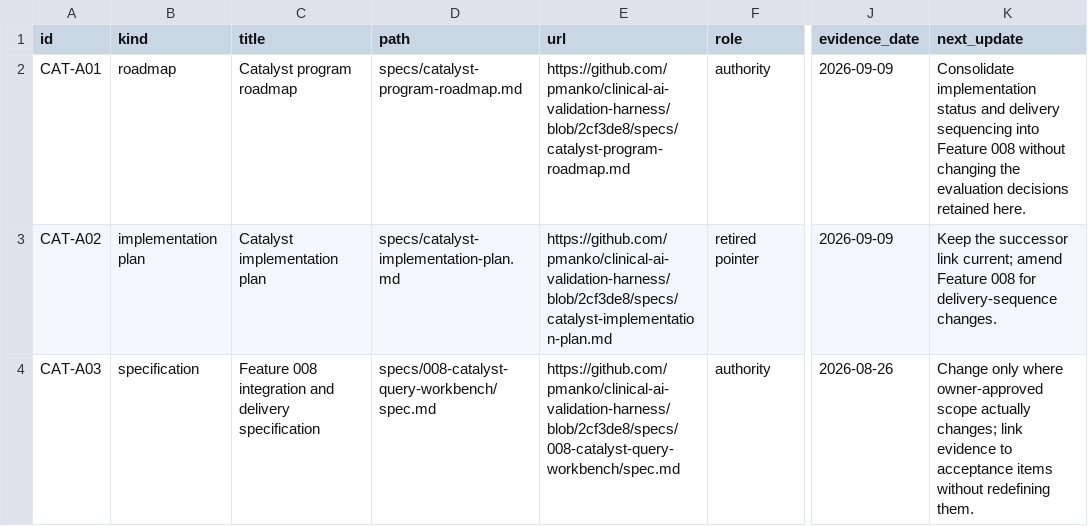
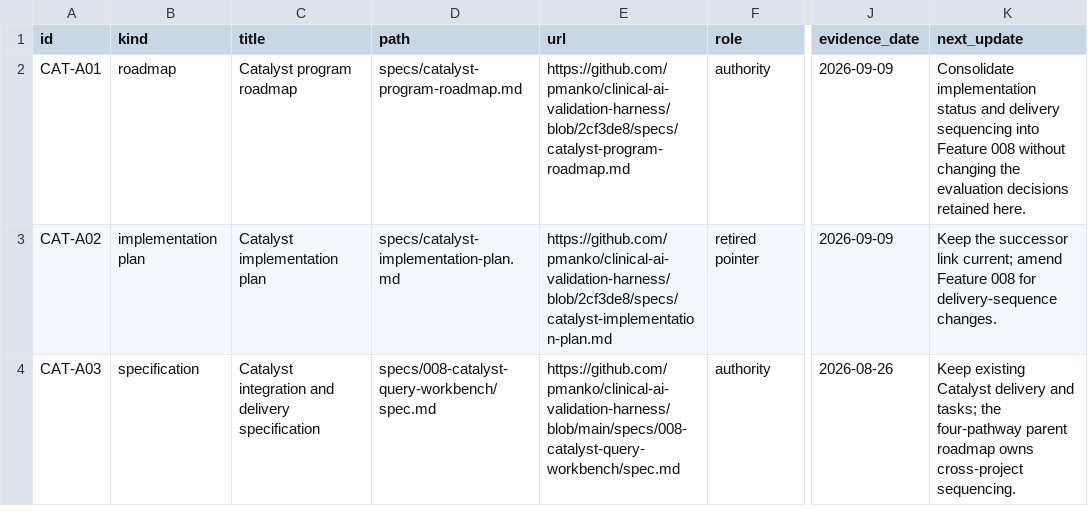
Before and after one commit to pmanko/clinical-ai-validation-harness, a CSV file: specs/artifacts/project-status/exports/roadmaps.csv, drawn as a sheet; only a part is shown, gaps mark what is left out; the diff covers the shown part only; the diff names each change by its address in the sheet, - before the commit and + after, or states it on an @@ line.

```diff
--- a/specs/artifacts/project-status/exports/roadmaps.csv
+++ b/specs/artifacts/project-status/exports/roadmaps.csv
-C4 (title): Feature 008 integration and…
+C4 (title): Catalyst integration and…
-E4 (url): https://github.com/pmanko/clinical-ai-validation-harness/blob/2cf3de8/specs/008-catalyst-query-workbench/spec.md
+E4 (url): https://github.com/pmanko/clinical-ai-validation-harness/blob/main/specs/008-catalyst-query-workbench/spec.md
-K4 (next_update): Change only where owner-approved scope actually changes; link evidence to acceptance items without redefining them.
+K4 (next_update): Keep existing Catalyst delivery and tasks; the four-pathway parent roadmap owns cross-project sequencing.
```
Also changed, not shown: 1 added row and 3 edited cells elsewhere in this file, specs/artifacts/project-status/exports/artifacts.csv, specs/artifacts/project-status/exports/efforts.csv, 20 other files.
